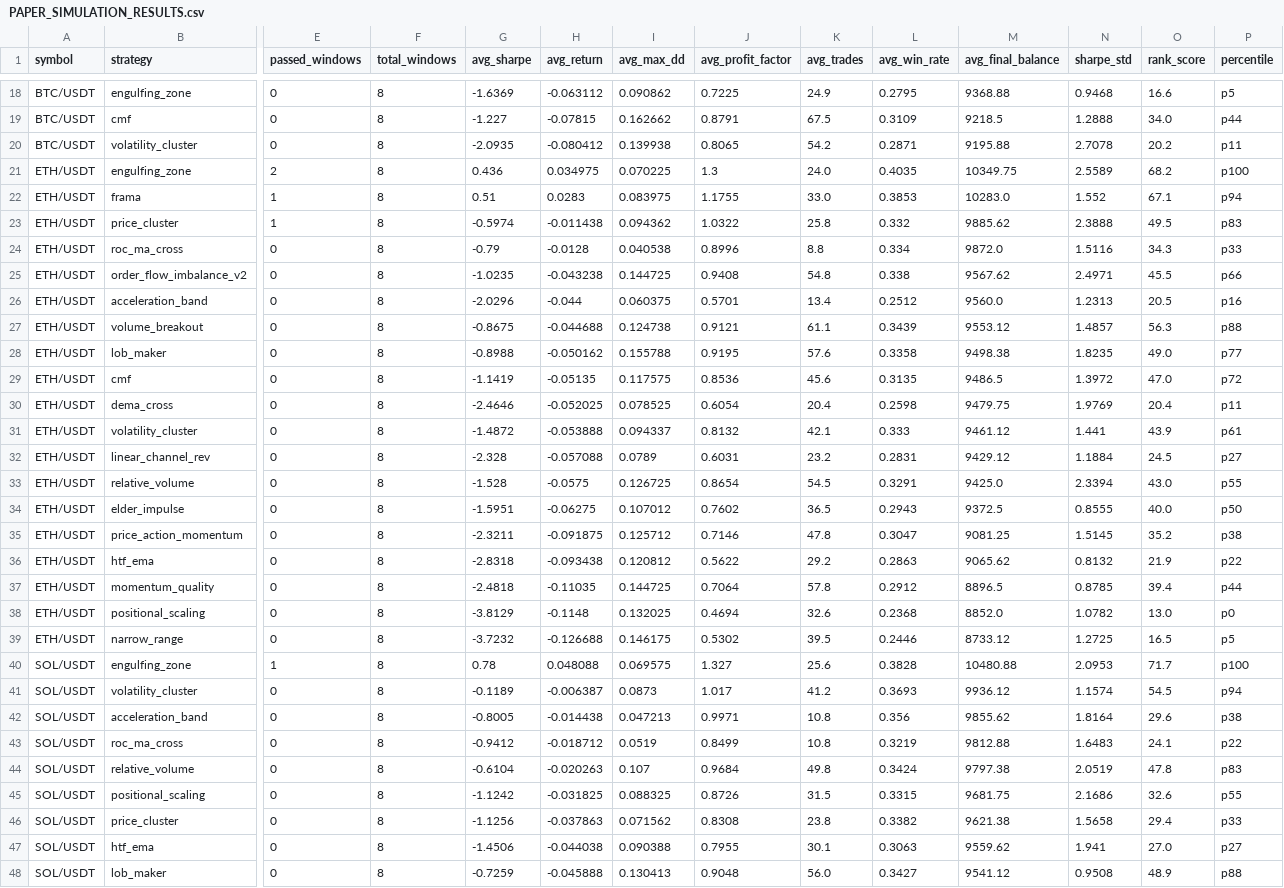
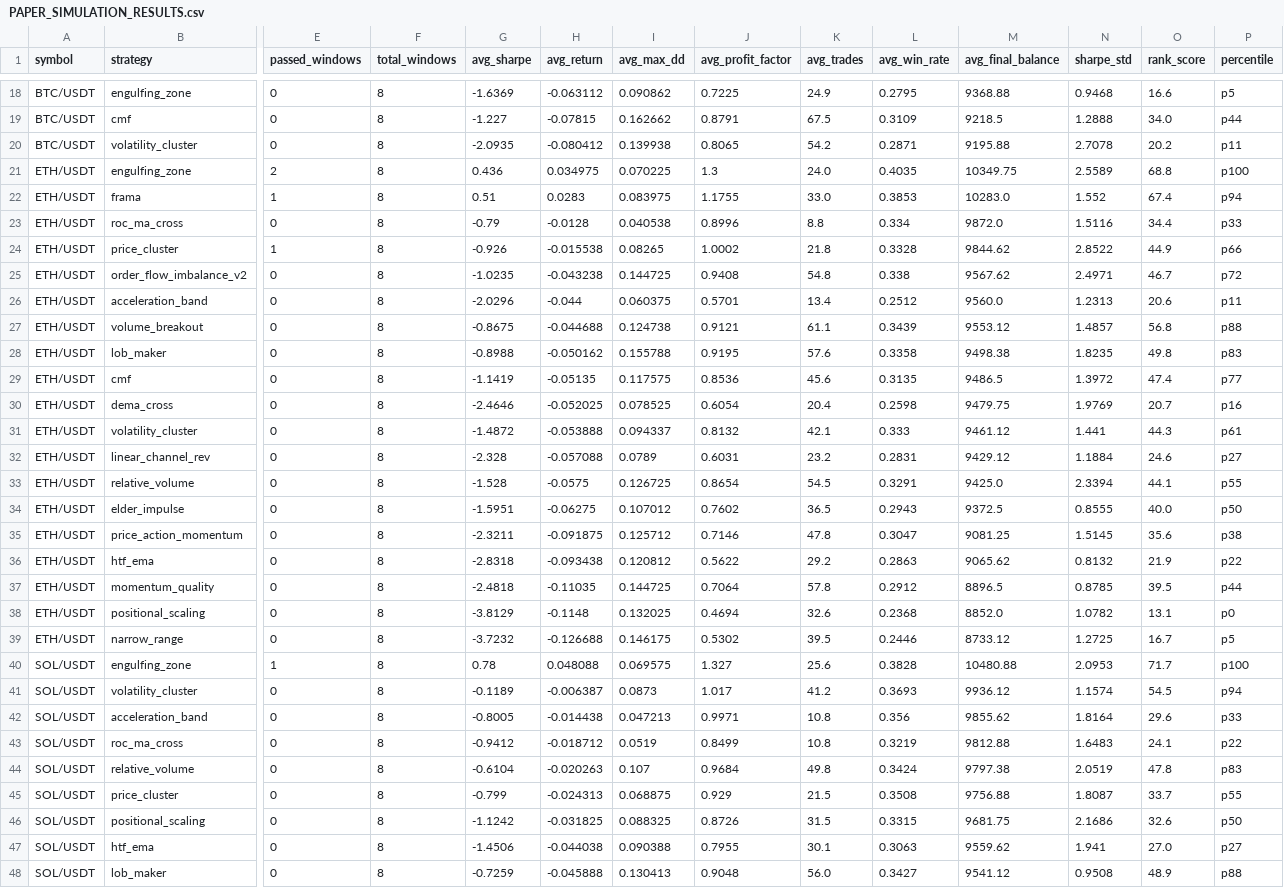
Before and after one commit to tjgus108/Trading, a CSV file: .claude-state/PAPER_SIMULATION_RESULTS.csv, drawn as a sheet; only a part is shown, gaps mark what is left out; removed rows and columns are numbered as before the commit, all else as after; rows hold the shown columns only; the diff covers the shown part only; the diff names each change by its address in the sheet, - before the commit and + after, or states it on an @@ line.

```diff
--- a/.claude-state/PAPER_SIMULATION_RESULTS.csv
+++ b/.claude-state/PAPER_SIMULATION_RESULTS.csv
-O21 (rank_score): 68.2
+O21 (rank_score): 68.8
-O22 (rank_score): 67.1
+O22 (rank_score): 67.4
-row 23: ETH/USDT | price_cluster | 1 | 8 | -0.5974 | -0.011438 | 0.094362 | 1.0322 | 25.8 | 0.332 | 9885.62 | 2.3888 | 49.5 | p83
-O23 (rank_score): 34.3
+O23 (rank_score): 34.4
+row 24: ETH/USDT | price_cluster | 1 | 8 | -0.926 | -0.015538 | 0.08265 | 1.0002 | 21.8 | 0.3328 | 9844.62 | 2.8522 | 44.9 | p66
-O25 (rank_score): 45.5
+O25 (rank_score): 46.7
-P25 (percentile): p66
+P25 (percentile): p72
-O26 (rank_score): 20.5
+O26 (rank_score): 20.6
-P26 (percentile): p16
+P26 (percentile): p11
-O27 (rank_score): 56.3
+O27 (rank_score): 56.8
-O28 (rank_score): 49.0
+O28 (rank_score): 49.8
-P28 (percentile): p77
+P28 (percentile): p83
-O29 (rank_score): 47.0
+O29 (rank_score): 47.4
-P29 (percentile): p72
+P29 (percentile): p77
-O30 (rank_score): 20.4
+O30 (rank_score): 20.7
-P30 (percentile): p11
+P30 (percentile): p16
-O31 (rank_score): 43.9
+O31 (rank_score): 44.3
-O32 (rank_score): 24.5
+O32 (rank_score): 24.6
-O33 (rank_score): 43.0
+O33 (rank_score): 44.1
-O35 (rank_score): 35.2
+O35 (rank_score): 35.6
-O37 (rank_score): 39.4
+O37 (rank_score): 39.5
-O38 (rank_score): 13.0
+O38 (rank_score): 13.1
-O39 (rank_score): 16.5
+O39 (rank_score): 16.7
-P42 (percentile): p38
+P42 (percentile): p33
+row 45: SOL/USDT | price_cluster | 0 | 8 | -0.799 | -0.024313 | 0.068875 | 0.929 | 21.5 | 0.3508 | 9756.88 | 1.8087 | 33.7 | p55
-P46 (percentile): p55
+P46 (percentile): p50
-row 46: SOL/USDT | price_cluster | 0 | 8 | -1.1256 | -0.037863 | 0.071562 | 0.8308 | 23.8 | 0.3382 | 9621.38 | 1.5658 | 29.4 | p33
```
Also changed, not shown: 1 added row, 1 removed row and 3 edited cells elsewhere in this file, 10 other files.
